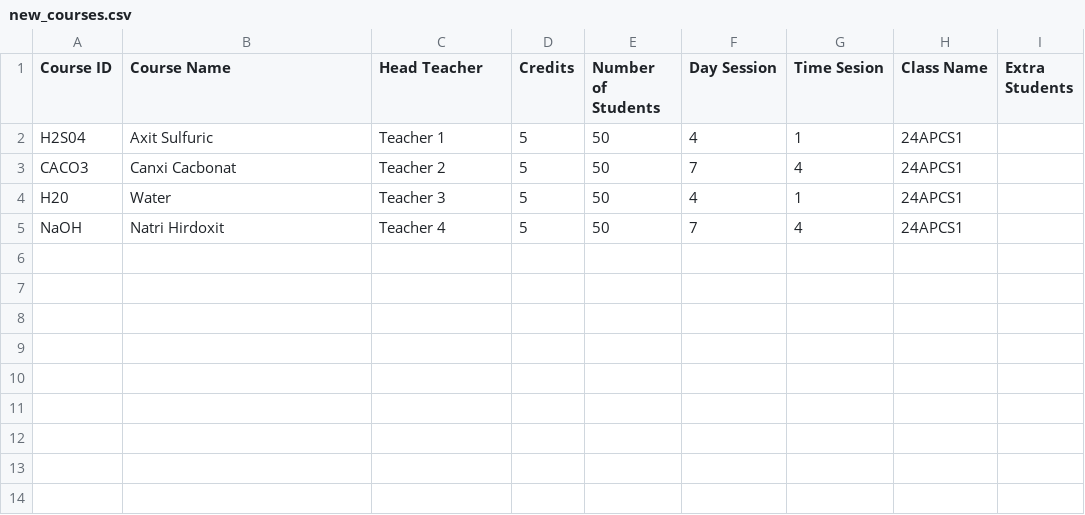
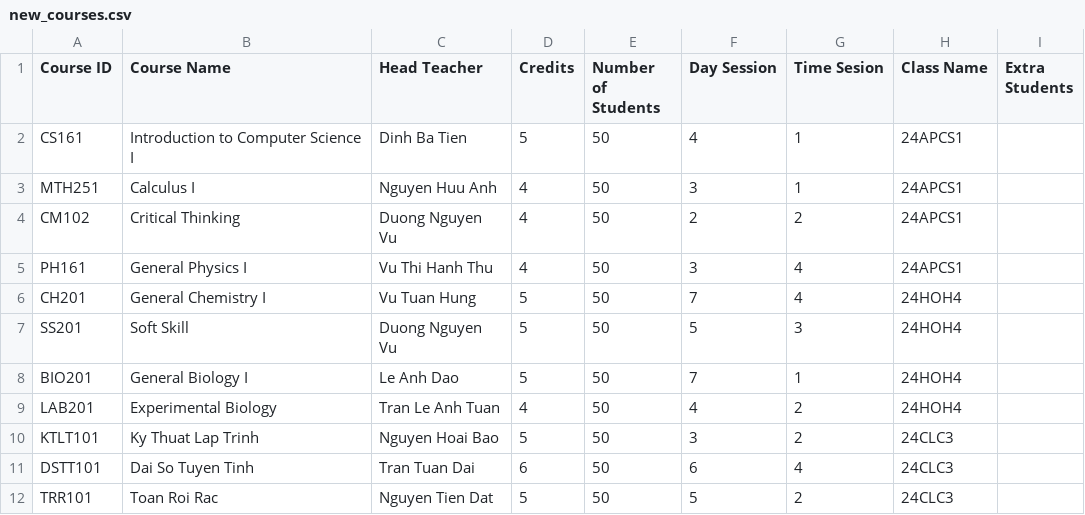
Before and after one commit to LeeHoang2710/Project_CS162-Group_5-23TT1, a CSV file: import/new_courses.csv, drawn as a sheet.

Commit message:
add new data for import files

```diff
--- a/import/new_courses.csv
+++ b/import/new_courses.csv
@@ -1,5 +1,12 @@
 Course ID,Course Name, Head Teacher,Credits,Number of Students,Day Session,Time Sesion,Class Name,Extra Students
-H2S04,Axit Sulfuric,Teacher 1,5,50,4,1,24APCS1,
-CACO3,Canxi Cacbonat,Teacher 2,5,50,7,4,24APCS1,
-H20,Water,Teacher 3,5,50,4,1,24APCS1,
-NaOH,Natri Hirdoxit,Teacher 4,5,50,7,4,24APCS1,
+CS161,Introduction to Computer Science I,Dinh Ba Tien,5,50,4,1,24APCS1,
+MTH251,Calculus I,Nguyen Huu Anh,4,50,3,1,24APCS1,
+CM102,Critical Thinking,Duong Nguyen Vu,4,50,2,2,24APCS1,
+PH161,General Physics I,Vu Thi Hanh Thu,4,50,3,4,24APCS1,
+CH201,General Chemistry I,Vu Tuan Hung,5,50,7,4,24HOH4,
+SS201,Soft Skill,Duong Nguyen Vu,5,50,5,3,24HOH4,
+BIO201,General Biology I,Le Anh Dao,5,50,7,1,24HOH4,
+LAB201,Experimental Biology,Tran Le Anh Tuan,4,50,4,2,24HOH4,
+KTLT101,Ky Thuat Lap Trinh,Nguyen Hoai Bao,5,50,3,2,24CLC3,
+DSTT101,Dai So Tuyen Tinh,Tran Tuan Dai,6,50,6,4,24CLC3,
+TRR101,Toan Roi Rac,Nguyen Tien Dat,5,50,5,2,24CLC3,
```
Also changed, not shown: database/staff_list.csv, import/24APCS1_student.csv, 2 other files.
